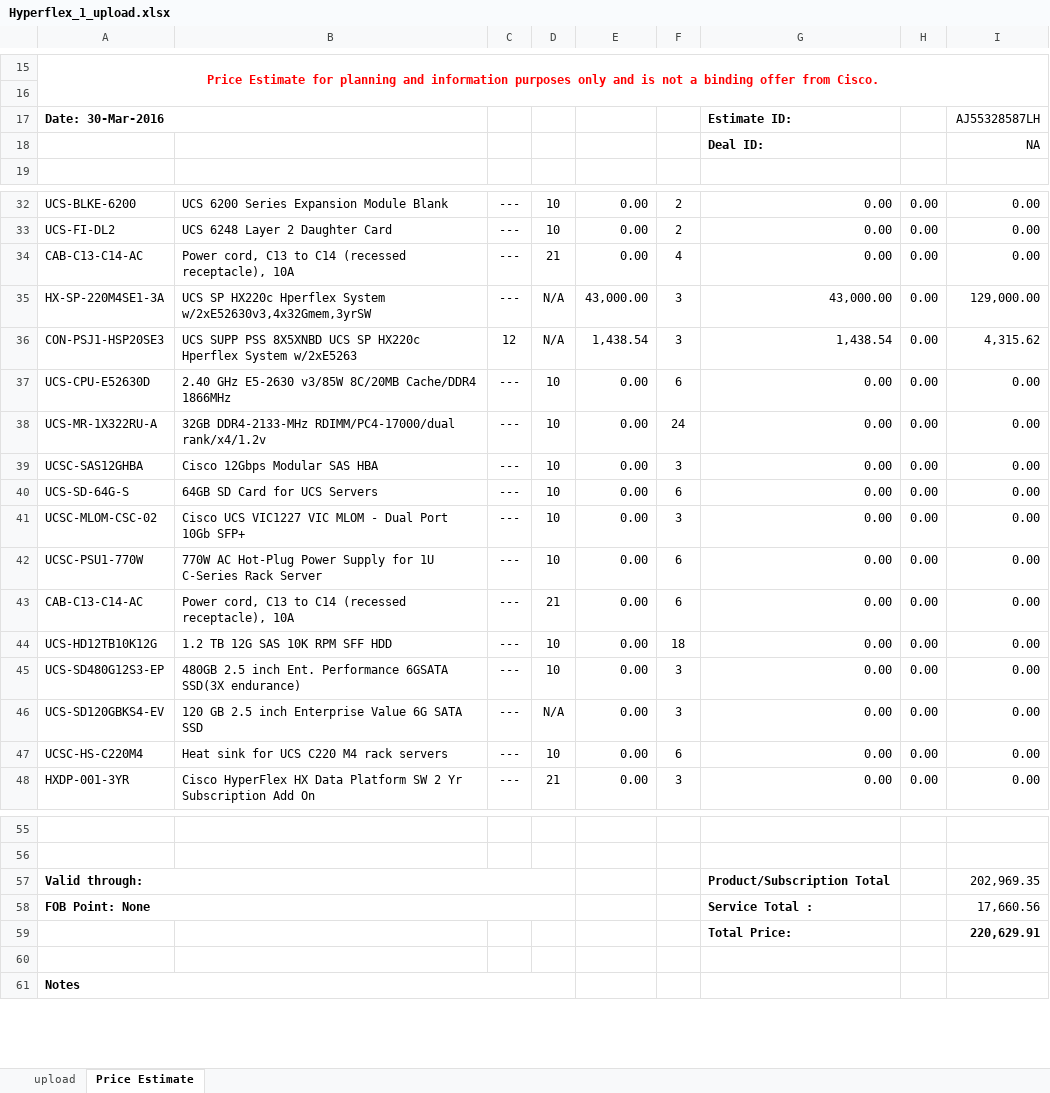
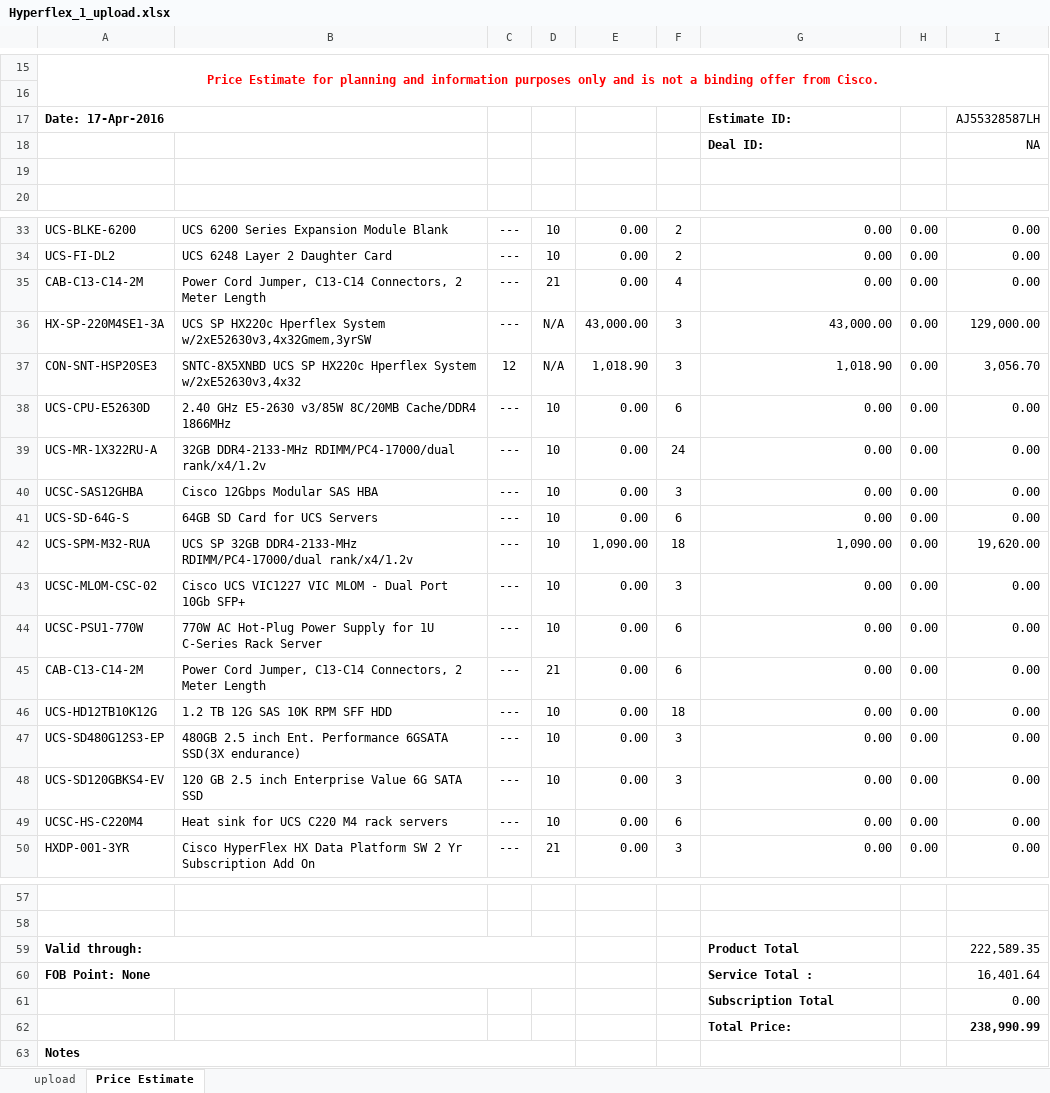
Before and after one commit to DmitryGood/cloudsizer, an Excel workbook: data/Hyperflex_1_upload.xlsx, sheet Price Estimate, drawn as a sheet; only a part is shown, gaps mark what is left out; values as stored, in another font and other column widths than the file's, no borders; charts and pictures not drawn; removed rows and columns are numbered as before the commit, all else as after; the diff names each change by its address in the sheet, - before the commit and + after, or states it on an @@ line.

```diff
--- a/data/Hyperflex_1_upload.xlsx (sheet Price Estimate)
+++ b/data/Hyperflex_1_upload.xlsx (sheet Price Estimate)
-A17: Date: 30-Mar-2016
+A17: Date: 17-Apr-2016
+row 19: (empty)
-A35: CAB-C13-C14-AC
+A35: CAB-C13-C14-2M
-B35: Power cord, C13 to C14 (recessed receptacle), 10A
+B35: Power Cord Jumper, C13-C14 Connectors, 2 Meter Length
-A37: CON-PSJ1-HSP20SE3
+A37: CON-SNT-HSP20SE3
-B37: UCS SUPP PSS 8X5XNBD UCS SP HX220c Hperflex System w/2xE5263
+B37: SNTC-8X5XNBD UCS SP HX220c Hperflex System w/2xE52630v3,4x32
-E37: 1,438.54
+E37: 1,018.90
-G37: 1,438.54
+G37: 1,018.90
-I37: 4,315.62
+I37: 3,056.70
+row 42: UCS-SPM-M32-RUA | UCS SP 32GB DDR4-2133-MHz RDIMM/PC4-17000/dual rank/x4/1.2v | --- | 10 | 1,090.00 | 18 | 1,090.00 | 0.00 | 19,620.00
-A45: CAB-C13-C14-AC
+A45: CAB-C13-C14-2M
-B45: Power cord, C13 to C14 (recessed receptacle), 10A
+B45: Power Cord Jumper, C13-C14 Connectors, 2 Meter Length
-D48: N/A
+D48: 10
-G59: Product/Subscription Total
+G59: Product Total
-I59: 202,969.35
+I59: 222,589.35
-I60: 17,660.56
+I60: 16,401.64
-row 59:  |  |  |  |  |  | Total Price: |  | 220,629.91
-row 61: (empty)
+row 61:  |  |  |  |  |  | Subscription Total |  | 0.00
+row 62:  |  |  |  |  |  | Total Price: |  | 238,990.99
```
Also changed, not shown: sheet upload, formulas that keep their value, charts or pictures, data/Hyperflex_2_upload.xlsx, data/Hyperflex_3_upload.xlsx, 2 other files.
